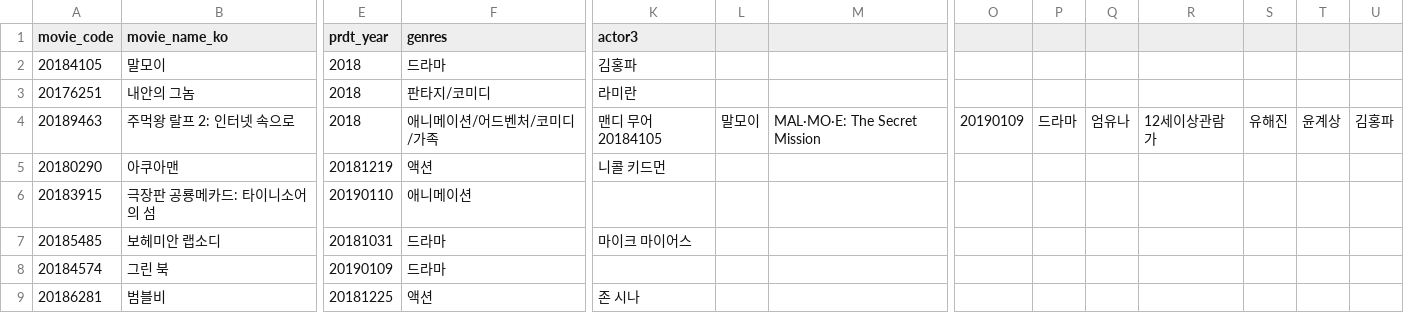
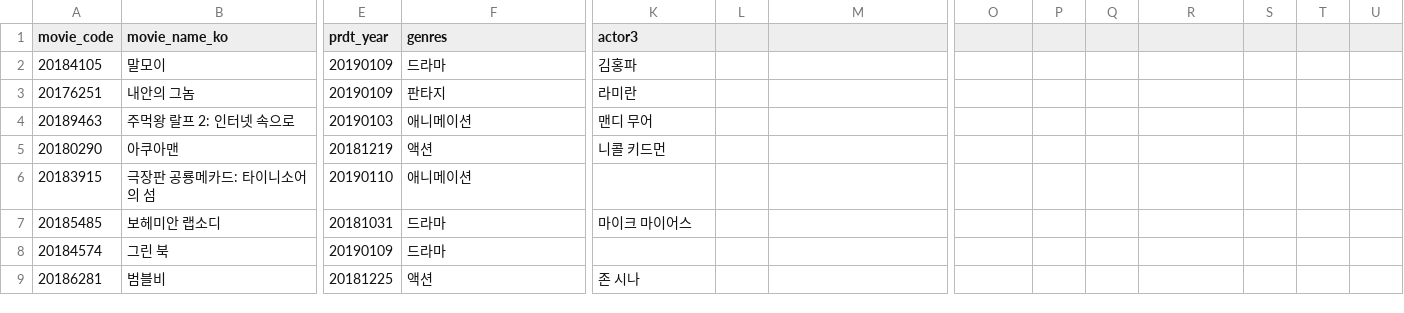
Before and after one commit to owner0220/PYTHON, a CSV file: movie.csv, drawn as a sheet; only a part is shown, gaps mark what is left out; the diff names each change by its address in the sheet, - before the commit and + after, or states it on an @@ line.

```diff
--- a/movie.csv
+++ b/movie.csv
-E2:E3 (prdt_year): 2018
+E2:E3 (prdt_year): 20190109
-F3 (genres): 판타지/코미디
+F3 (genres): 판타지
-E4 (prdt_year): 2018
+E4 (prdt_year): 20190103
-F4 (genres): 애니메이션/어드벤처/코미디/가족
+F4 (genres): 애니메이션
-K4 (actor3): 맨디 무어20184105
+K4 (actor3): 맨디 무어
-L4: 말모이
+L4: (empty)
-M4: MAL·MO·E: The Secret Mission
+M4: (empty)
-O4: 20190109
+O4: (empty)
-P4: 드라마
+P4: (empty)
-Q4: 엄유나
+Q4: (empty)
-R4: 12세이상관람가
+R4: (empty)
-S4: 유해진
+S4: (empty)
-T4: 윤계상
+T4: (empty)
-U4: 김홍파
+U4: (empty)
```
Also changed, not shown: boxoffice.csv, movie_naver.csv, 5 other files.
